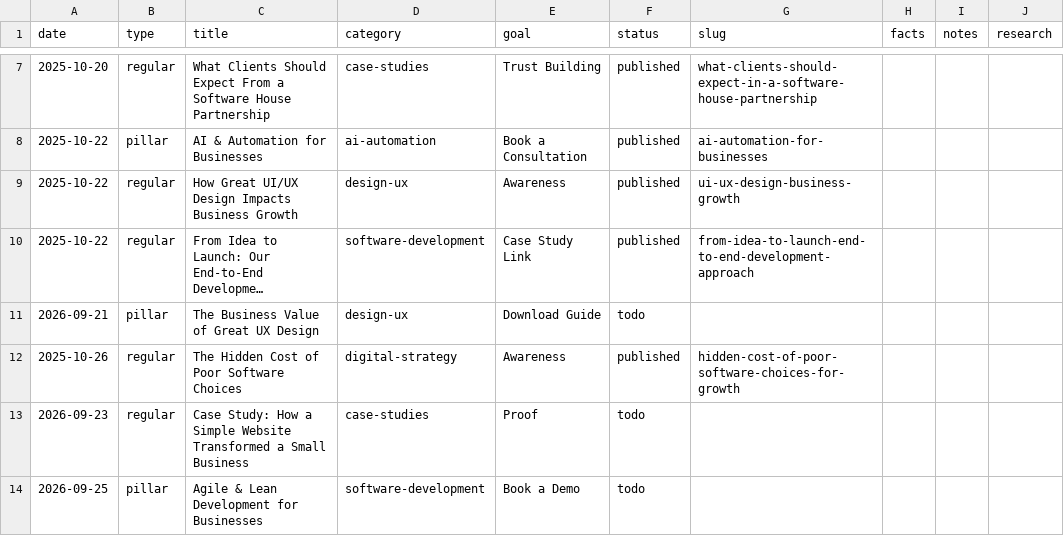
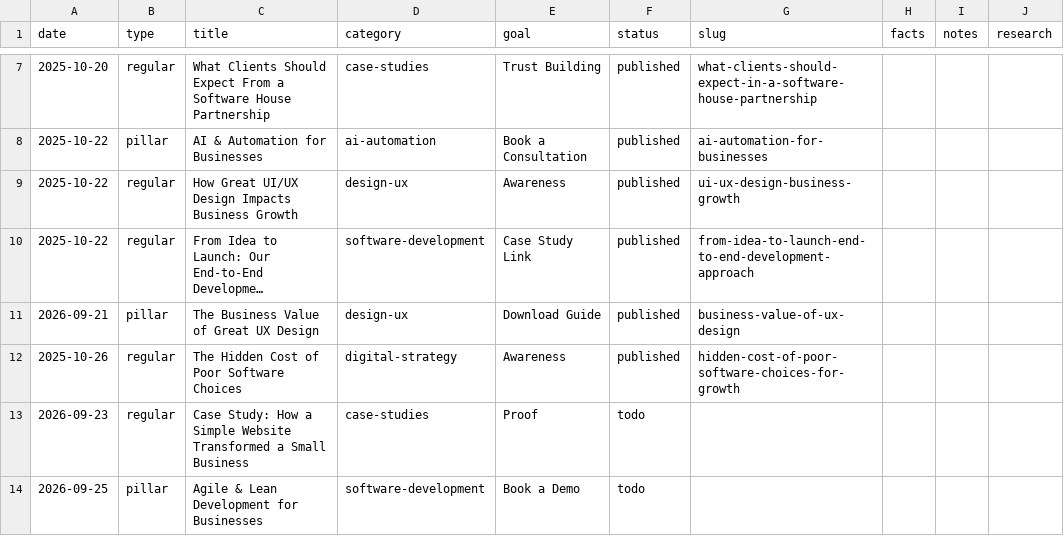
Before and after one commit to ArktikLabs/arktik.id, a CSV file: content/planner.csv, drawn as a sheet; only a part is shown, gaps mark what is left out; long unchanged cells end in …; the diff names each change by its address in the sheet, - before the commit and + after, or states it on an @@ line.

Commit message:
content: publish "What UX Design Is Actually Worth to a Business"

```diff
--- a/content/planner.csv
+++ b/content/planner.csv
-F11 (status): todo
+F11 (status): published
-G11 (slug): (empty)
+G11 (slug): business-value-of-ux-design
```
Also changed, not shown: 2 other files.
